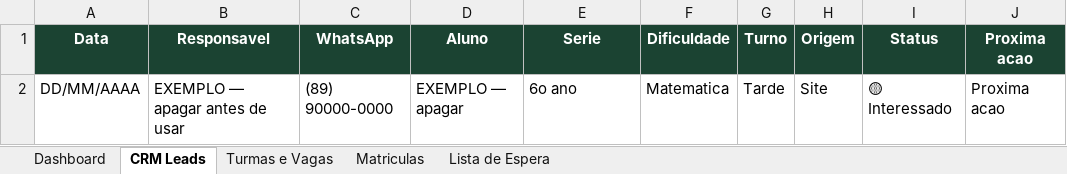
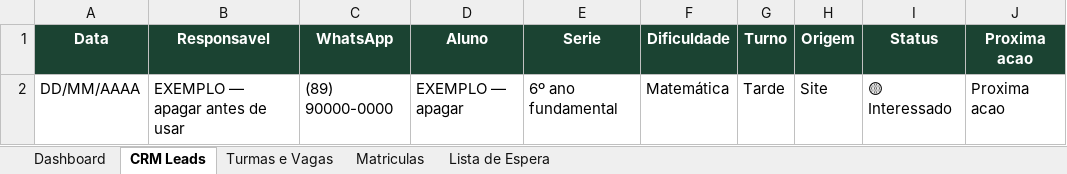
Before and after one commit to RivasCode-Ops/PicosdoSaber, an Excel workbook: operacional/CRM-Template.xlsx, sheet CRM Leads, drawn as a sheet; only a part is shown; values as stored, in another font and other column widths than the file's, no borders; the diff names each change by its address in the sheet, - before the commit and + after, or states it on an @@ line.

```diff
--- a/operacional/CRM-Template.xlsx (sheet CRM Leads)
+++ b/operacional/CRM-Template.xlsx (sheet CRM Leads)
-E2 (Serie): 6o ano
+E2 (Serie): 6º ano fundamental
-F2 (Dificuldade): Matematica
+F2 (Dificuldade): Matemática
```
Also changed, not shown: 8 other files.
